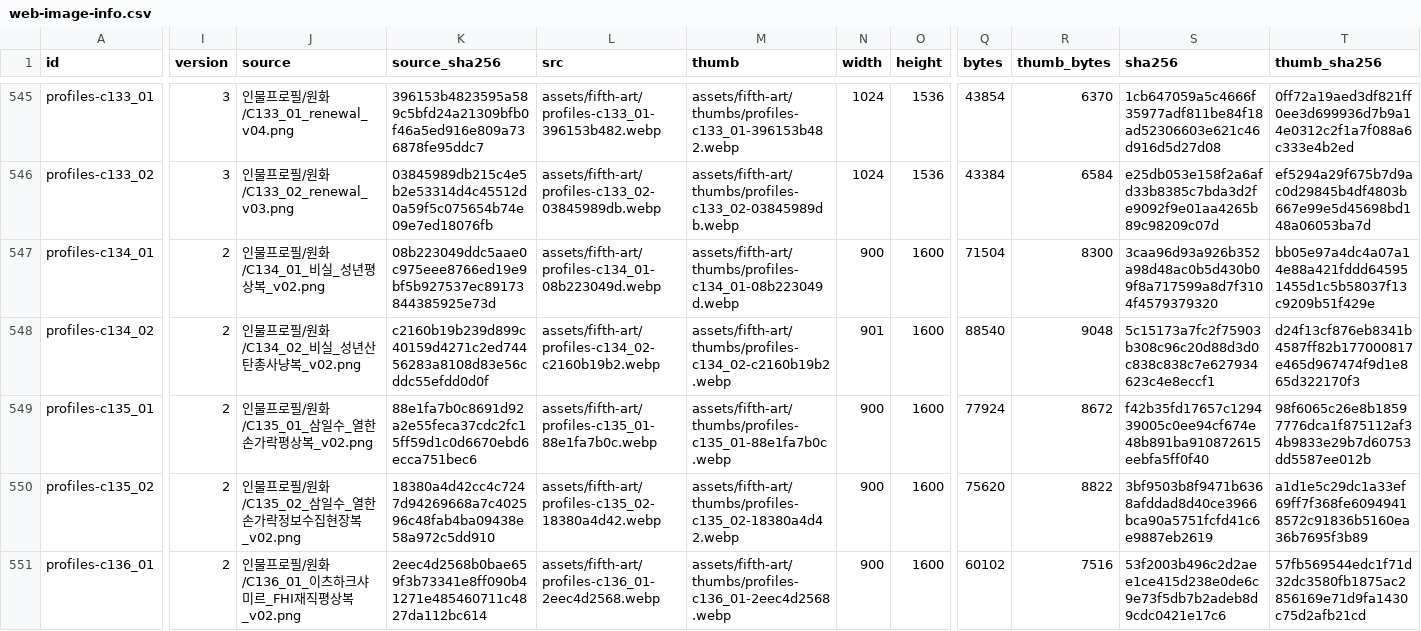
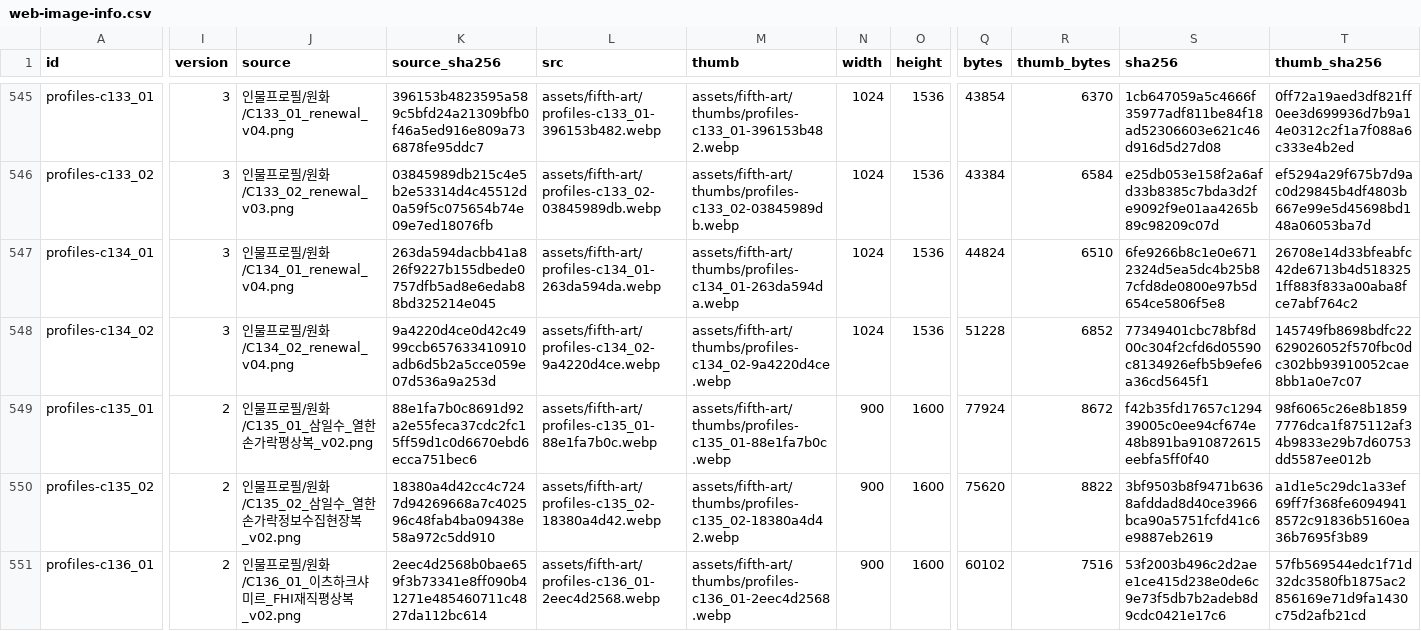
Before and after one commit to whtdrgongmail/MEJEwiki, a CSV file: fewk/assets/fifth-art/web-image-info.csv, drawn as a sheet; only a part is shown, gaps mark what is left out; the diff names each change by its address in the sheet, - before the commit and + after, or states it on an @@ line.

Commit message:
Renew Bisil everyday and hunting portraits with cel tailoring

```diff
--- a/fewk/assets/fifth-art/web-image-info.csv
+++ b/fewk/assets/fifth-art/web-image-info.csv
-I547:I548 (version): 2
+I547:I548 (version): 3
-J547 (source): 인물프로필/원화/C134_01_비실_성년평상복_v02.png
+J547 (source): 인물프로필/원화/C134_01_renewal_v04.png
-K547 (source_sha256): 08b223049ddc5aae0c975eee8766ed19e9bf5b927537ec89173844385925e73d
+K547 (source_sha256): 263da594dacbb41a826f9227b155dbede0757dfb5ad8e6edab88bd325214e045
-L547 (src): assets/fifth-art/profiles-c134_01-08b223049d.webp
+L547 (src): assets/fifth-art/profiles-c134_01-263da594da.webp
-M547 (thumb): assets/fifth-art/thumbs/profiles-c134_01-08b223049d.webp
+M547 (thumb): assets/fifth-art/thumbs/profiles-c134_01-263da594da.webp
-N547 (width): 900
+N547 (width): 1024
-O547:O548 (height): 1600
+O547:O548 (height): 1536
-Q547 (bytes): 71504
+Q547 (bytes): 44824
-R547 (thumb_bytes): 8300
+R547 (thumb_bytes): 6510
-S547 (sha256): 3caa96d93a926b352a98d48ac0b5d430b09f8a717599a8d7f3104f4579379320
+S547 (sha256): 6fe9266b8c1e0e6712324d5ea5dc4b25b87cfd8de0800e97b5d654ce5806f5e8
-T547 (thumb_sha256): bb05e97a4dc4a07a14e88a421fddd645951455d1c5b58037f13c9209b51f429e
+T547 (thumb_sha256): 26708e14d33bfeabfc42de6713b4d5183251ff883f833a00aba8fce7abf764c2
-J548 (source): 인물프로필/원화/C134_02_비실_성년산탄총사냥복_v02.png
+J548 (source): 인물프로필/원화/C134_02_renewal_v04.png
-K548 (source_sha256): c2160b19b239d899c40159d4271c2ed74456283a8108d83e56cddc55efdd0d0f
+K548 (source_sha256): 9a4220d4ce0d42c4999ccb657633410910adb6d5b2a5cce059e07d536a9a253d
-L548 (src): assets/fifth-art/profiles-c134_02-c2160b19b2.webp
+L548 (src): assets/fifth-art/profiles-c134_02-9a4220d4ce.webp
-M548 (thumb): assets/fifth-art/thumbs/profiles-c134_02-c2160b19b2.webp
+M548 (thumb): assets/fifth-art/thumbs/profiles-c134_02-9a4220d4ce.webp
-N548 (width): 901
+N548 (width): 1024
-Q548 (bytes): 88540
+Q548 (bytes): 51228
-R548 (thumb_bytes): 9048
+R548 (thumb_bytes): 6852
-S548 (sha256): 5c15173a7fc2f75903b308c96c20d88d3d0c838c838c7e627934623c4e8eccf1
+S548 (sha256): 77349401cbc78bf8d00c304f2cfd6d05590c8134926efb5b9efe6a36cd5645f1
-T548 (thumb_sha256): d24f13cf876eb8341b4587ff82b177000817e465d967474f9d1e865d322170f3
+T548 (thumb_sha256): 145749fb8698bdfc22629026052f570fbc0dc302bb93910052cae8bb1a0e7c07
```
Also changed, not shown: 5 other files.
